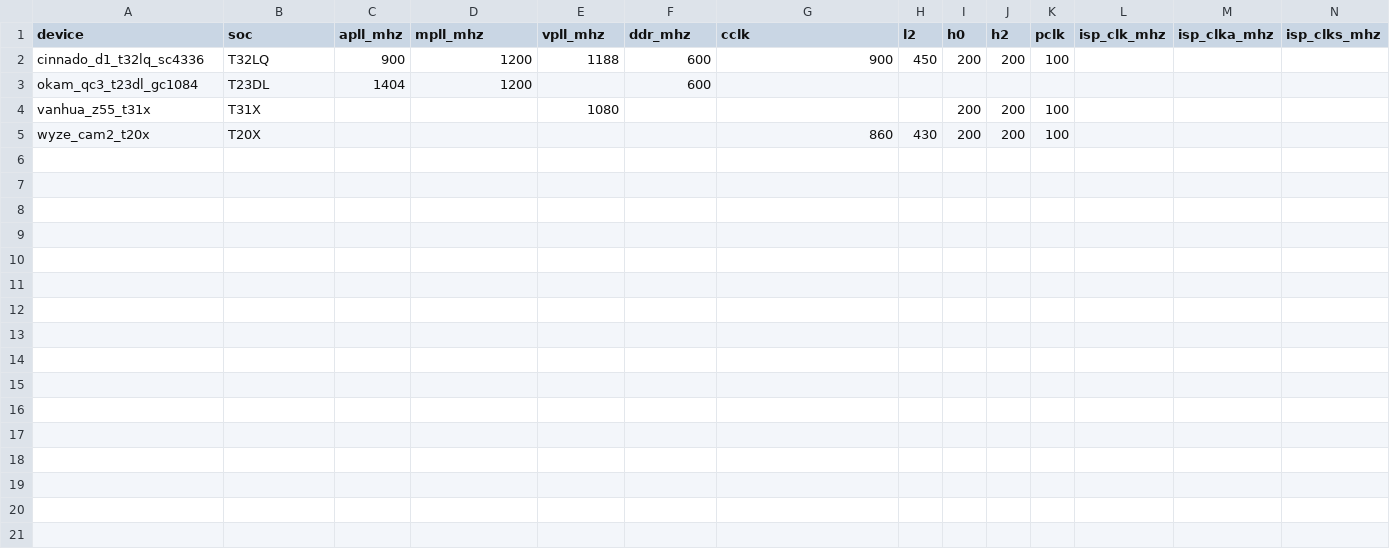
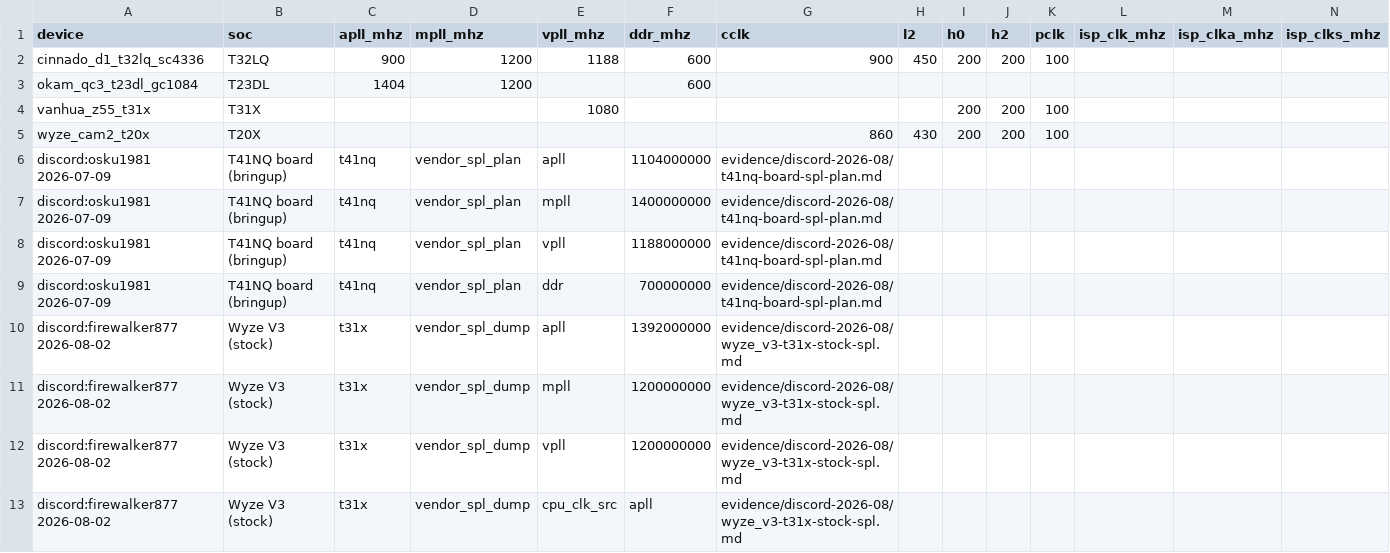
Before and after one commit to WLTB-Gino/ipc-firmware-logs, a CSV file: extracted/clock-facts.csv, drawn as a sheet; only a part is shown; rows hold the shown columns only; the diff names each change by its address in the sheet, - before the commit and + after, or states it on an @@ line.

Commit message:
Discord harvest 2026-08-27: ask-gino full sweep (393 threads, 8107 msgs, 53 attachments)
New vendor artifacts: T41NQ SPL plan (apll1104/mpll1400/vpll1188/ddr700), Wyze V3 stock SPL (apll1392/mpll1200/vpll1200), Wyze Cam2 T20 CCLK860 2nd sighting, drepp80 thingino T31 baselines. Scope note: hardware channels 403 for bot.

```diff
--- a/extracted/clock-facts.csv
+++ b/extracted/clock-facts.csv
+row 6: discord:osku1981 2026-07-09 | T41NQ board (bringup) | t41nq | vendor_spl_plan | apll | 1104000000 | evidence/discord-2026-08/t41nq-board-spl-plan.md
+row 7: discord:osku1981 2026-07-09 | T41NQ board (bringup) | t41nq | vendor_spl_plan | mpll | 1400000000 | evidence/discord-2026-08/t41nq-board-spl-plan.md
+row 8: discord:osku1981 2026-07-09 | T41NQ board (bringup) | t41nq | vendor_spl_plan | vpll | 1188000000 | evidence/discord-2026-08/t41nq-board-spl-plan.md
+row 9: discord:osku1981 2026-07-09 | T41NQ board (bringup) | t41nq | vendor_spl_plan | ddr | 700000000 | evidence/discord-2026-08/t41nq-board-spl-plan.md
+row 10: discord:firewalker877 2026-08-02 | Wyze V3 (stock) | t31x | vendor_spl_dump | apll | 1392000000 | evidence/discord-2026-08/wyze_v3-t31x-stock-spl.md
+row 11: discord:firewalker877 2026-08-02 | Wyze V3 (stock) | t31x | vendor_spl_dump | mpll | 1200000000 | evidence/discord-2026-08/wyze_v3-t31x-stock-spl.md
+row 12: discord:firewalker877 2026-08-02 | Wyze V3 (stock) | t31x | vendor_spl_dump | vpll | 1200000000 | evidence/discord-2026-08/wyze_v3-t31x-stock-spl.md
+row 13: discord:firewalker877 2026-08-02 | Wyze V3 (stock) | t31x | vendor_spl_dump | cpu_clk_src | apll | evidence/discord-2026-08/wyze_v3-t31x-stock-spl.md
```
Also changed, not shown: 5 other files.
